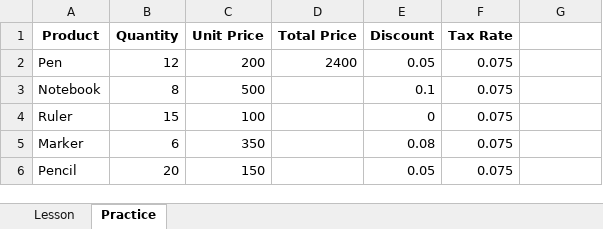
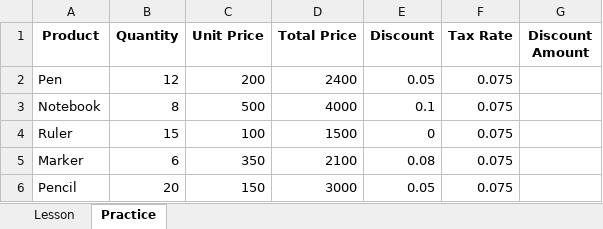
Before and after one commit to HerryTech/Excel-from-scratch, an Excel workbook: stage_2/Formula_Foundations/Formula_foundations.xlsx, sheet Practice, drawn as a sheet; values as stored, in another font and other column widths than the file's, no borders; the diff names each change by its address in the sheet, - before the commit and + after, or states it on an @@ line.

Commit message:
Update

```diff
--- a/stage_2/Formula_Foundations/Formula_foundations.xlsx (sheet Practice)
+++ b/stage_2/Formula_Foundations/Formula_foundations.xlsx (sheet Practice)
-G1: (empty)
+G1: Discount Amount
-D3 (Total Price): (empty)
+D3 (Total Price): 4000
-D4 (Total Price): (empty)
+D4 (Total Price): 1500
-D5 (Total Price): (empty)
+D5 (Total Price): 2100
-D6 (Total Price): (empty)
+D6 (Total Price): 3000
```
